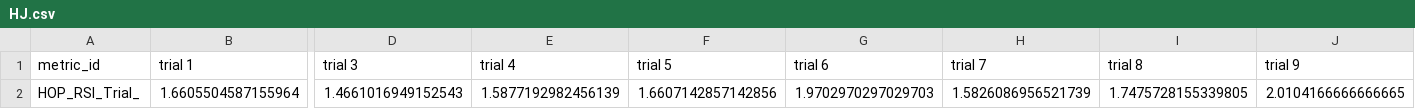
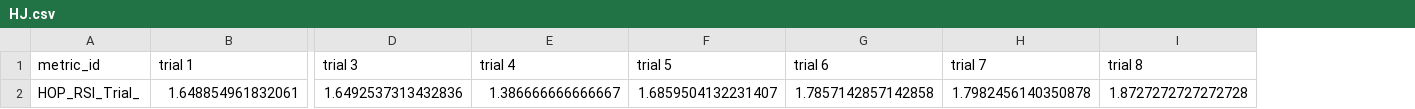
Before and after one commit to bradenthorn/NEVALDReportGen, a CSV file: Output CSVs/Athlete/HJ.csv, drawn as a sheet; only a part is shown, gaps mark what is left out; removed rows and columns are numbered as before the commit, all else as after; rows hold the shown columns only; the diff names each change by its address in the sheet, - before the commit and + after, or states it on an @@ line.

```diff
--- a/Output CSVs/Athlete/HJ.csv
+++ b/Output CSVs/Athlete/HJ.csv
-column J (trial 9), empty
-row 2: HOP_RSI_Trial_ | 1.6605504587155964 | 1.4661016949152543 | 1.5877192982456139 | 1.6607142857142856 | 1.9702970297029703 | 1.5826086956521739 | 1.7475728155339805 | 2.0104166666666665
+row 2: HOP_RSI_Trial_ | 1.648854961832061 | 1.6492537313432836 | 1.386666666666667 | 1.6859504132231407 | 1.7857142857142858 | 1.7982456140350878 | 1.8727272727272728
```
Also changed, not shown: Output CSVs/Athlete/CMJ.csv, Output CSVs/Athlete/Full_Data.csv, 11 other files.
